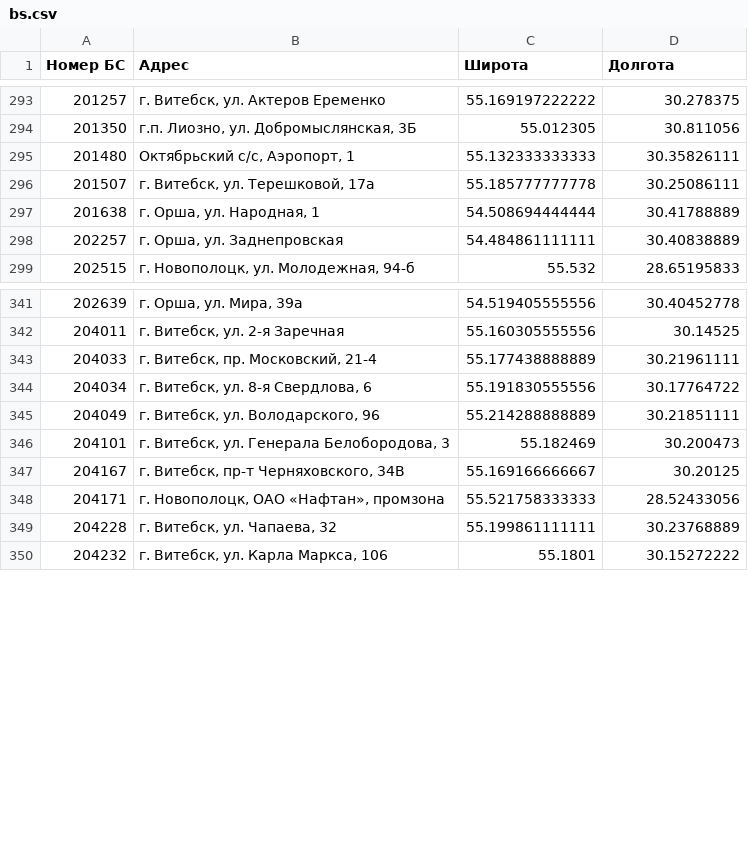
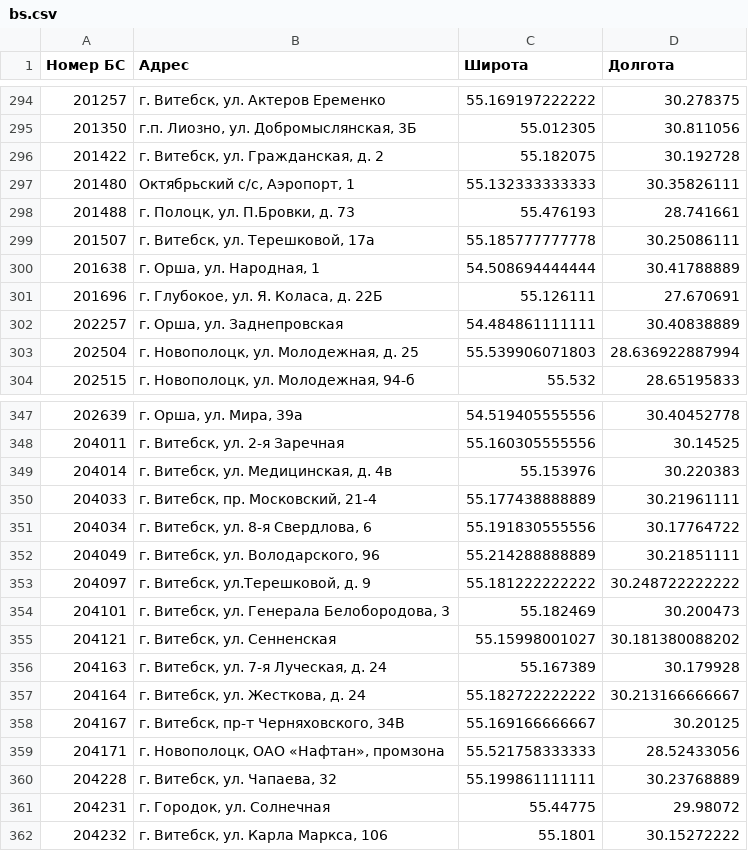
Before and after one commit to BYCellDatabase/beCloud, a CSV file: bs.csv, drawn as a sheet; only a part is shown, gaps mark what is left out; the diff covers the shown part only; the diff names each change by its address in the sheet, - before the commit and + after, or states it on an @@ line.

Commit message:
Updated: 2019-08-20 10:30:09 +03:00

```diff
--- a/bs.csv
+++ b/bs.csv
+row 296: 201422 | г. Витебск, ул. Гражданская, д. 2 | 55.182075 | 30.192728
+row 298: 201488 | г. Полоцк, ул. П.Бровки, д. 73 | 55.476193 | 28.741661
+row 301: 201696 | г. Глубокое, ул. Я. Коласа, д. 22Б | 55.126111 | 27.670691
+row 303: 202504 | г. Новополоцк, ул. Молодежная, д. 25 | 55.539906071803 | 28.636922887994
+row 349: 204014 | г. Витебск, ул. Медицинская, д. 4в | 55.153976 | 30.220383
+row 353: 204097 | г. Витебск, ул.Терешковой, д. 9 | 55.181222222222 | 30.248722222222
+row 355: 204121 | г. Витебск, ул. Сенненская | 55.15998001027 | 30.181380088202
+row 356: 204163 | г. Витебск, ул. 7-я Луческая, д. 24 | 55.167389 | 30.179928
+row 357: 204164 | г. Витебск, ул. Жесткова, д. 24 | 55.182722222222 | 30.213166666667
+row 361: 204231 | г. Городок, ул. Солнечная | 55.44775 | 29.98072
```
Also changed, not shown: 14 added rows elsewhere in this file.
